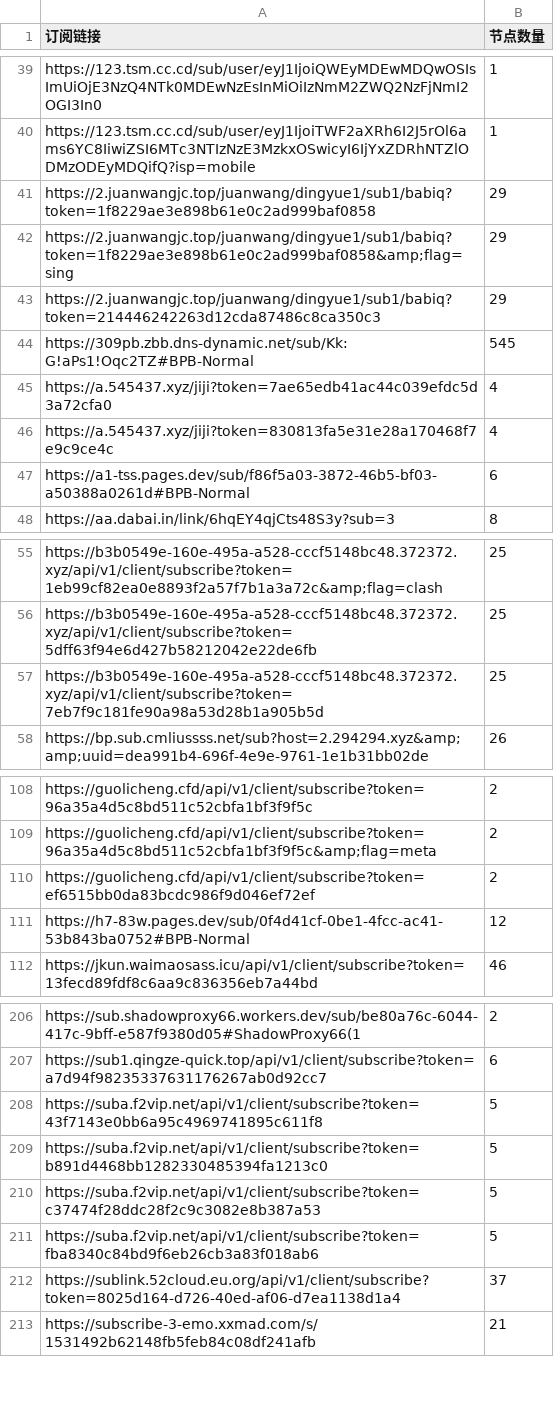
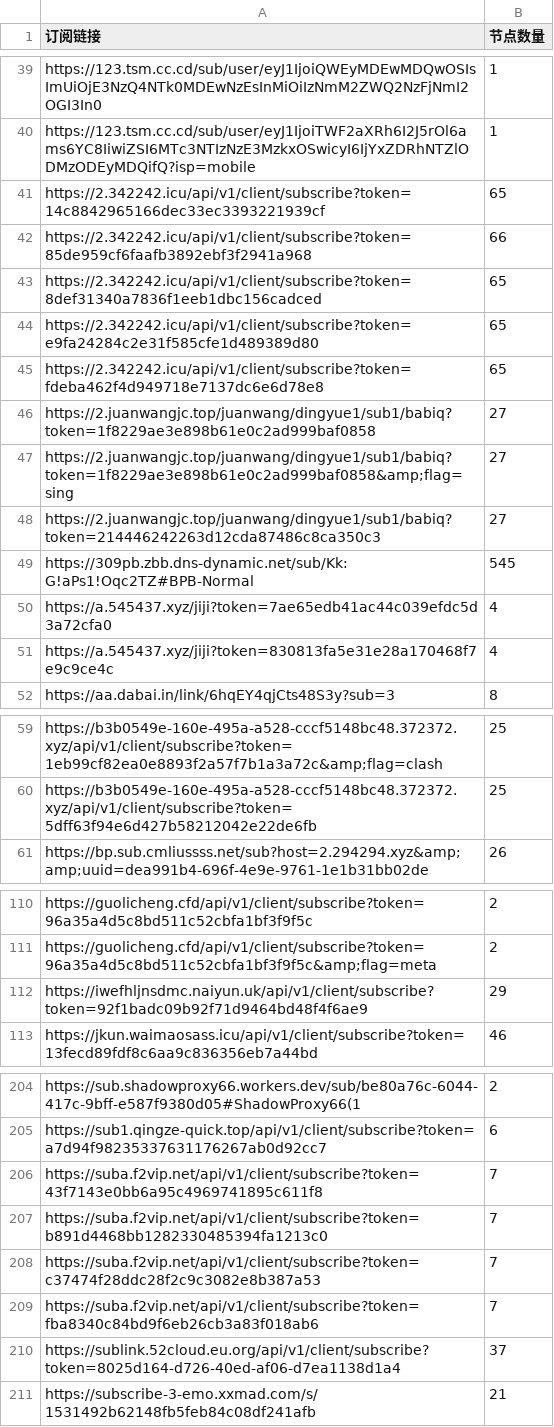
Before and after one commit to ipenwrt/crawler, a CSV file: sub_parser.csv, drawn as a sheet; only a part is shown, gaps mark what is left out; the diff covers the shown part only.

```diff
--- a/sub_parser.csv
+++ b/sub_parser.csv
@@ -40,5 +40,10 @@ https://123.tsm.cc.cd/sub/user/eyJ1IjoiQWEyMDEwMDQwOSIsImUiOjE3NzQ4NTk0MDEwNzEsI
 https://123.tsm.cc.cd/sub/user/eyJ1IjoiTWF2aXRh6I2J5rOl6ams6YC8IiwiZSI6MTc3NTIzNzE3MzkxOSwicyI6IjYxZDRhNTZlODMzODEyMDQifQ?isp=mobile,1
-https://2.juanwangjc.top/juanwang/dingyue1/sub1/babiq?token=1f8229ae3e898b61e0c2ad999baf0858,29
-https://2.juanwangjc.top/juanwang/dingyue1/sub1/babiq?token=1f8229ae3e898b61e0c2ad999baf0858&amp;flag=sing,29
-https://2.juanwangjc.top/juanwang/dingyue1/sub1/babiq?token=214446242263d12cda87486c8ca350c3,29
+https://2.342242.icu/api/v1/client/subscribe?token=14c8842965166dec33ec3393221939cf,65
+https://2.342242.icu/api/v1/client/subscribe?token=85de959cf6faafb3892ebf3f2941a968,66
+https://2.342242.icu/api/v1/client/subscribe?token=8def31340a7836f1eeb1dbc156cadced,65
+https://2.342242.icu/api/v1/client/subscribe?token=e9fa24284c2e31f585cfe1d489389d80,65
+https://2.342242.icu/api/v1/client/subscribe?token=fdeba462f4d949718e7137dc6e6d78e8,65
+https://2.juanwangjc.top/juanwang/dingyue1/sub1/babiq?token=1f8229ae3e898b61e0c2ad999baf0858,27
+https://2.juanwangjc.top/juanwang/dingyue1/sub1/babiq?token=1f8229ae3e898b61e0c2ad999baf0858&amp;flag=sing,27
+https://2.juanwangjc.top/juanwang/dingyue1/sub1/babiq?token=214446242263d12cda87486c8ca350c3,27
 https://309pb.zbb.dns-dynamic.net/sub/Kk:G!aPs1!Oqc2TZ#BPB-Normal,545
@@ -46,3 +51,2 @@ https://a.545437.xyz/jiji?token=7ae65edb41ac44c039efdc5d3a72cfa0,4
 https://a.545437.xyz/jiji?token=830813fa5e31e28a170468f7e9c9ce4c,4
-https://a1-tss.pages.dev/sub/f86f5a03-3872-46b5-bf03-a50388a0261d#BPB-Normal,6
 https://aa.dabai.in/link/6hqEY4qjCts48S3y?sub=3,8
@@ -56,3 +60,2 @@ https://b3b0549e-160e-495a-a528-cccf5148bc48.372372.xyz/api/v1/client/subscribe?
 https://b3b0549e-160e-495a-a528-cccf5148bc48.372372.xyz/api/v1/client/subscribe?token=5dff63f94e6d427b58212042e22de6fb,25
-https://b3b0549e-160e-495a-a528-cccf5148bc48.372372.xyz/api/v1/client/subscribe?token=7eb7f9c181fe90a98a53d28b1a905b5d,25
 https://bp.sub.cmliussss.net/sub?host=2.294294.xyz&amp;amp;uuid=dea991b4-696f-4e9e-9761-1e1b31bb02de,26
@@ -109,4 +111,3 @@ https://guolicheng.cfd/api/v1/client/subscribe?token=96a35a4d5c8bd511c52cbfa1bf3
 https://guolicheng.cfd/api/v1/client/subscribe?token=96a35a4d5c8bd511c52cbfa1bf3f9f5c&amp;flag=meta,2
-https://guolicheng.cfd/api/v1/client/subscribe?token=ef6515bb0da83bcdc986f9d046ef72ef,2
-https://h7-83w.pages.dev/sub/0f4d41cf-0be1-4fcc-ac41-53b843ba0752#BPB-Normal,12
+https://iwefhljnsdmc.naiyun.uk/api/v1/client/subscribe?token=92f1badc09b92f71d9464bd48f4f6ae9,29
 https://jkun.waimaosass.icu/api/v1/client/subscribe?token=13fecd89fdf8c6aa9c836356eb7a44bd,46
@@ -207,6 +205,6 @@ https://sub.shadowproxy66.workers.dev/sub/be80a76c-6044-417c-9bff-e587f9380d05#S
 https://sub1.qingze-quick.top/api/v1/client/subscribe?token=a7d94f98235337631176267ab0d92cc7,6
-https://suba.f2vip.net/api/v1/client/subscribe?token=43f7143e0bb6a95c4969741895c611f8,5
-https://suba.f2vip.net/api/v1/client/subscribe?token=b891d4468bb1282330485394fa1213c0,5
-https://suba.f2vip.net/api/v1/client/subscribe?token=c37474f28ddc28f2c9c3082e8b387a53,5
-https://suba.f2vip.net/api/v1/client/subscribe?token=fba8340c84bd9f6eb26cb3a83f018ab6,5
+https://suba.f2vip.net/api/v1/client/subscribe?token=43f7143e0bb6a95c4969741895c611f8,7
+https://suba.f2vip.net/api/v1/client/subscribe?token=b891d4468bb1282330485394fa1213c0,7
+https://suba.f2vip.net/api/v1/client/subscribe?token=c37474f28ddc28f2c9c3082e8b387a53,7
+https://suba.f2vip.net/api/v1/client/subscribe?token=fba8340c84bd9f6eb26cb3a83f018ab6,7
 https://sublink.52cloud.eu.org/api/v1/client/subscribe?token=8025d164-d726-40ed-af06-d7ea1138d1a4,37
```
Also changed, not shown: 5 removed rows and 5 edited cells elsewhere in this file, 3 other files.
